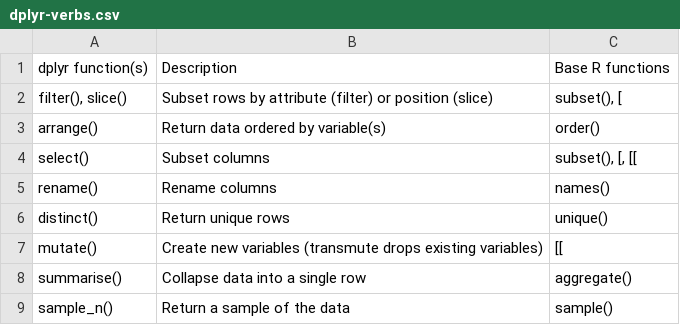
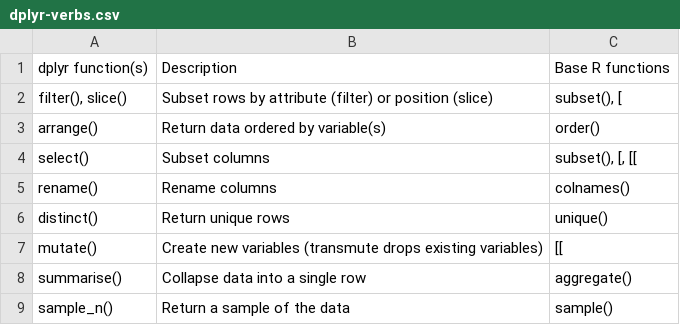
Before and after one commit to csgillespie/efficientR, a CSV file: extdata/dplyr-verbs.csv, drawn as a sheet.

Commit message:
Use colnames not names

```diff
--- a/extdata/dplyr-verbs.csv
+++ b/extdata/dplyr-verbs.csv
@@ -4,3 +4,3 @@
 "select()","Subset columns","subset(), [, [["
-"rename()","Rename columns","names()"
+"rename()","Rename columns","colnames()"
 "distinct()","Return unique rows","unique()"
```
